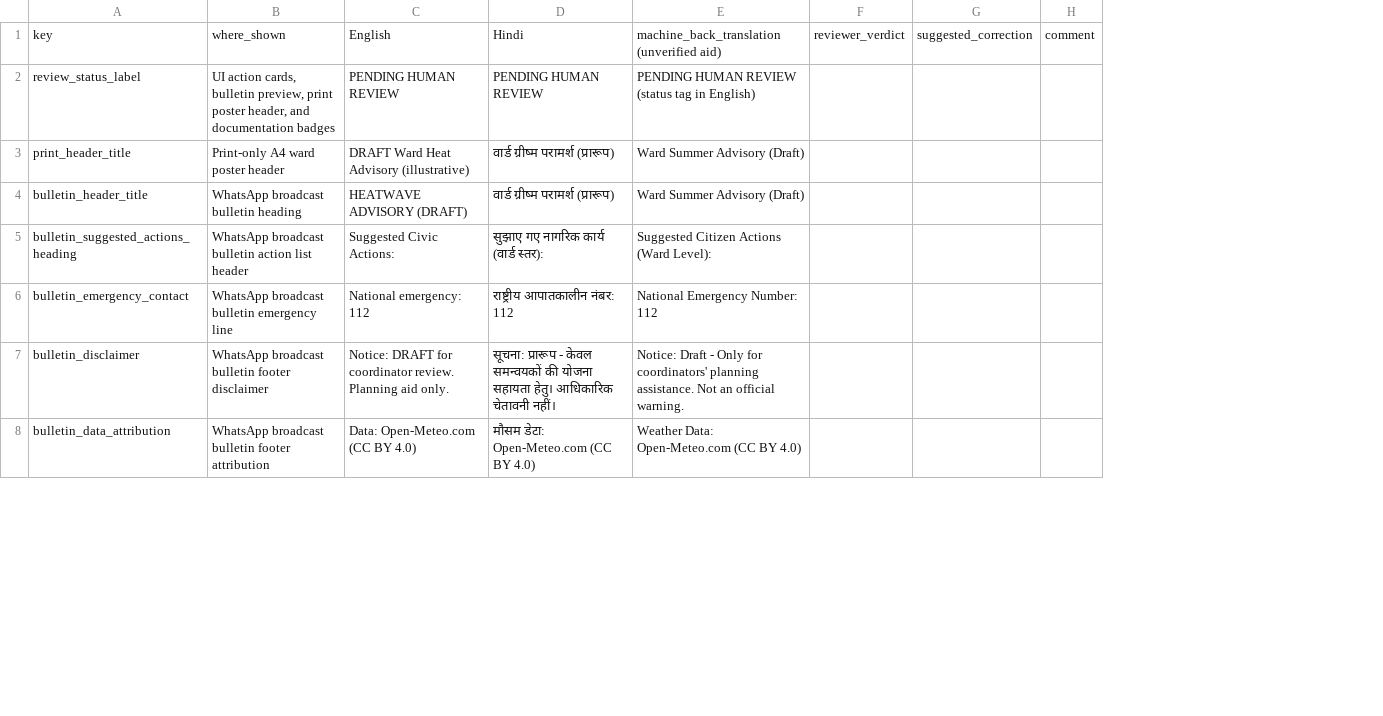
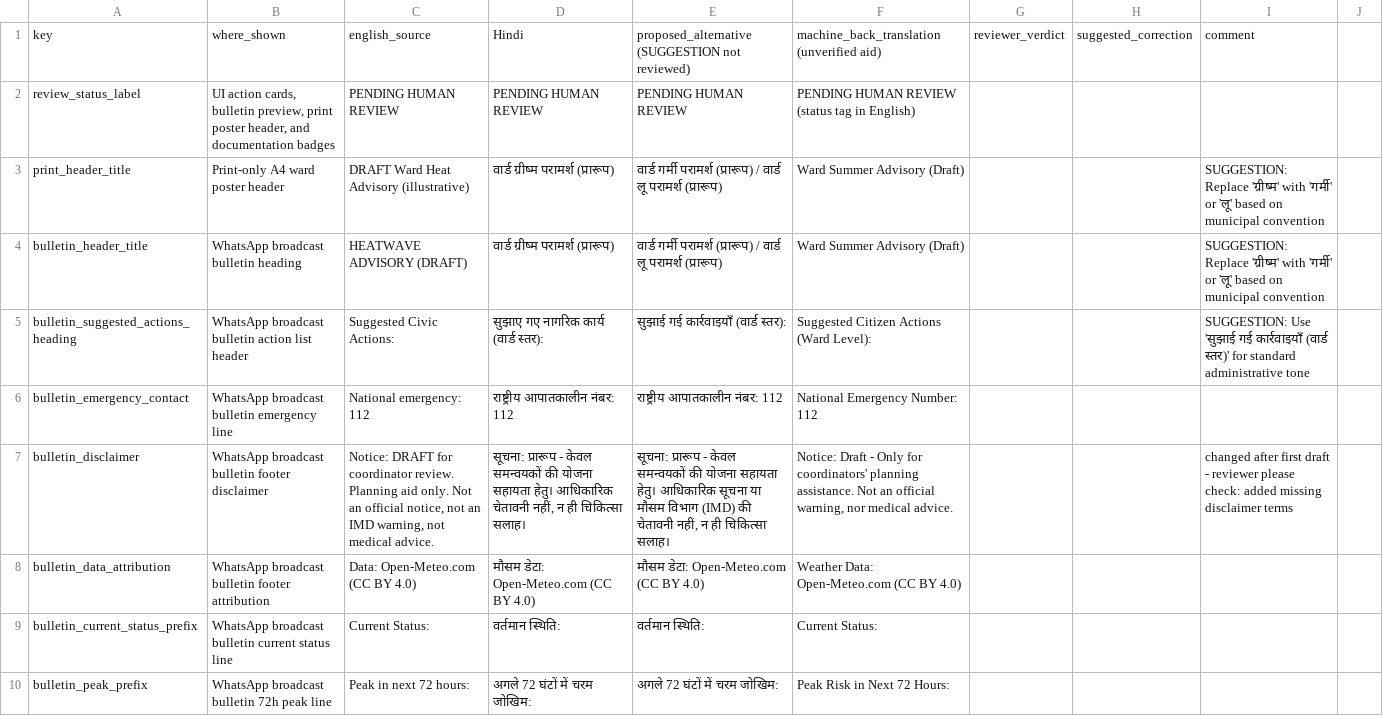
Before and after one commit to manohar-kunda/HeatShield, a CSV file: docs/hindi-review/REVIEW_SHEET.csv, drawn as a sheet; only a part is shown; removed rows and columns are numbered as before the commit, all else as after; the diff covers the shown part only; the diff names each change by its address in the sheet, - before the commit and + after, or states it on an @@ line.

Commit message:
feat(i18n): deploy live i18n precaching in sw v4, add Hindi tiers to bulletin, apply parity fixes, and finalize reviewer sheet

```diff
--- a/docs/hindi-review/REVIEW_SHEET.csv
+++ b/docs/hindi-review/REVIEW_SHEET.csv
+column E, rows 1-8: proposed_alternative (SUGGESTION not reviewed) | PENDING HUMAN REVIEW | वार्ड गर्मी परामर्श (प्रारूप) / वार्ड लू परामर्श (प्रारूप) | वार्ड गर्मी परामर्श (प्रारूप) / वार्ड लू परामर्श (प्रारूप) | सुझाई गई कार्रवाइयाँ (वार्ड स्तर): | राष्ट्रीय आपातकालीन नंबर: 112 | सूचना: प्रारूप - केवल समन्वयकों की योजना सहायता हेतु। आधिकारिक सूचना या मौसम विभाग (IMD) की चेतावनी नहीं, न ही चिकित्सा सलाह। | मौसम डेटा: Open-Meteo.com (CC BY 4.0)
-column H, row 1: comment
+column I, rows 1-7: comment |  | SUGGESTION: Replace 'ग्रीष्म' with 'गर्मी' or 'लू' based on municipal convention | SUGGESTION: Replace 'ग्रीष्म' with 'गर्मी' or 'लू' based on municipal convention | SUGGESTION: Use 'सुझाई गई कार्रवाइयाँ (वार्ड स्तर)' for standard administrative tone |  | changed after first draft - reviewer please check: added missing disclaimer terms
+column J, empty
-C1: English
+C1: english_source
-C7: …aid only.
+C7: …aid only. Not an official notice, not an IMD warning, not medical advice.
-D7: …आधिकारिक चेतावनी नहीं।
+D7: …आधिकारिक चेतावनी नहीं, न ही चिकित्सा सलाह।
-F7: …an official warning.
+F7: …an official warning, nor medical advice.
+row 9: bulletin_current_status_prefix | WhatsApp broadcast bulletin current status line | Current Status: | वर्तमान स्थिति: | वर्तमान स्थिति: | Current Status:
+row 10: bulletin_peak_prefix | WhatsApp broadcast bulletin 72h peak line | Peak in next 72 hours: | अगले 72 घंटों में चरम जोखिम: | अगले 72 घंटों में चरम जोखिम: | Peak Risk in Next 72 Hours:
```
Also changed, not shown: 7 added rows and 4 edited cells elsewhere in this file, 14 other files.
